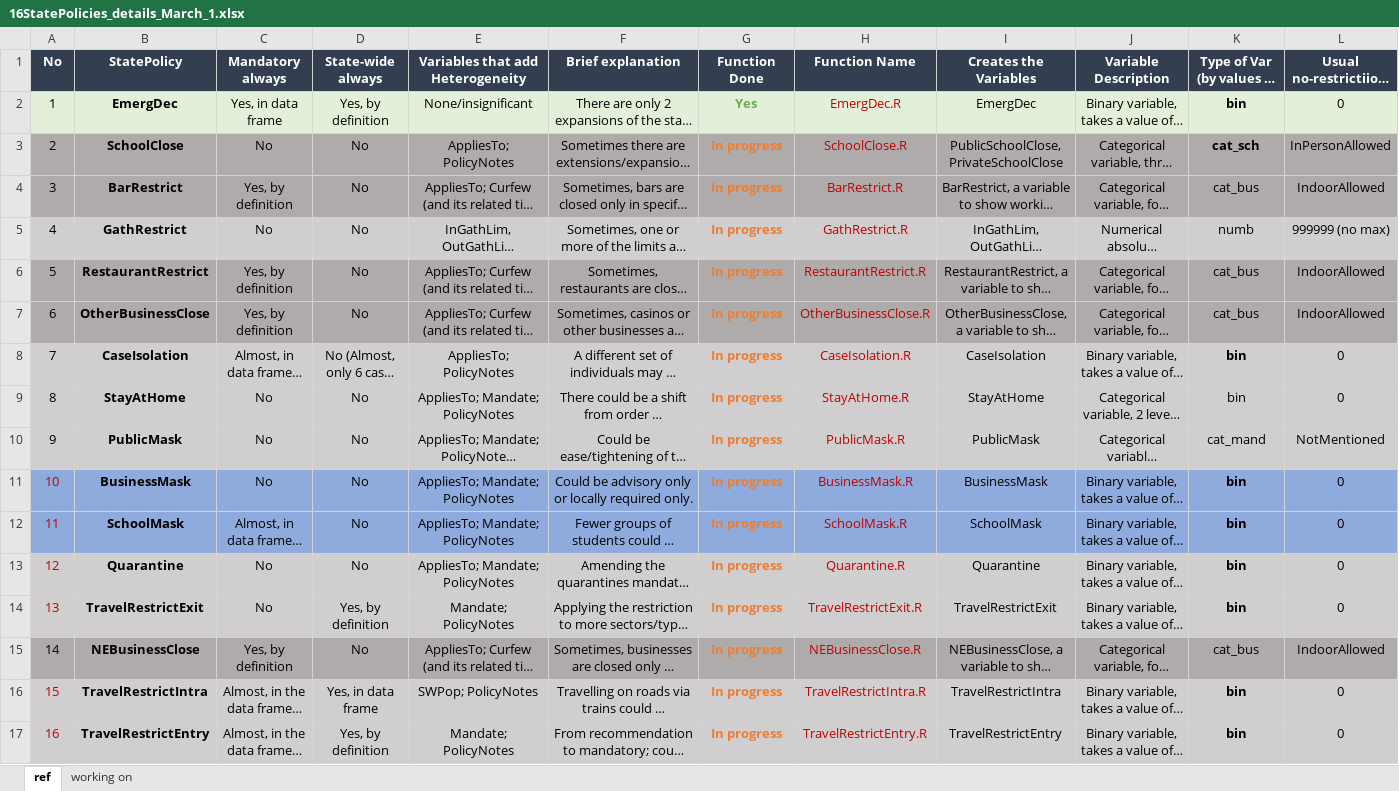
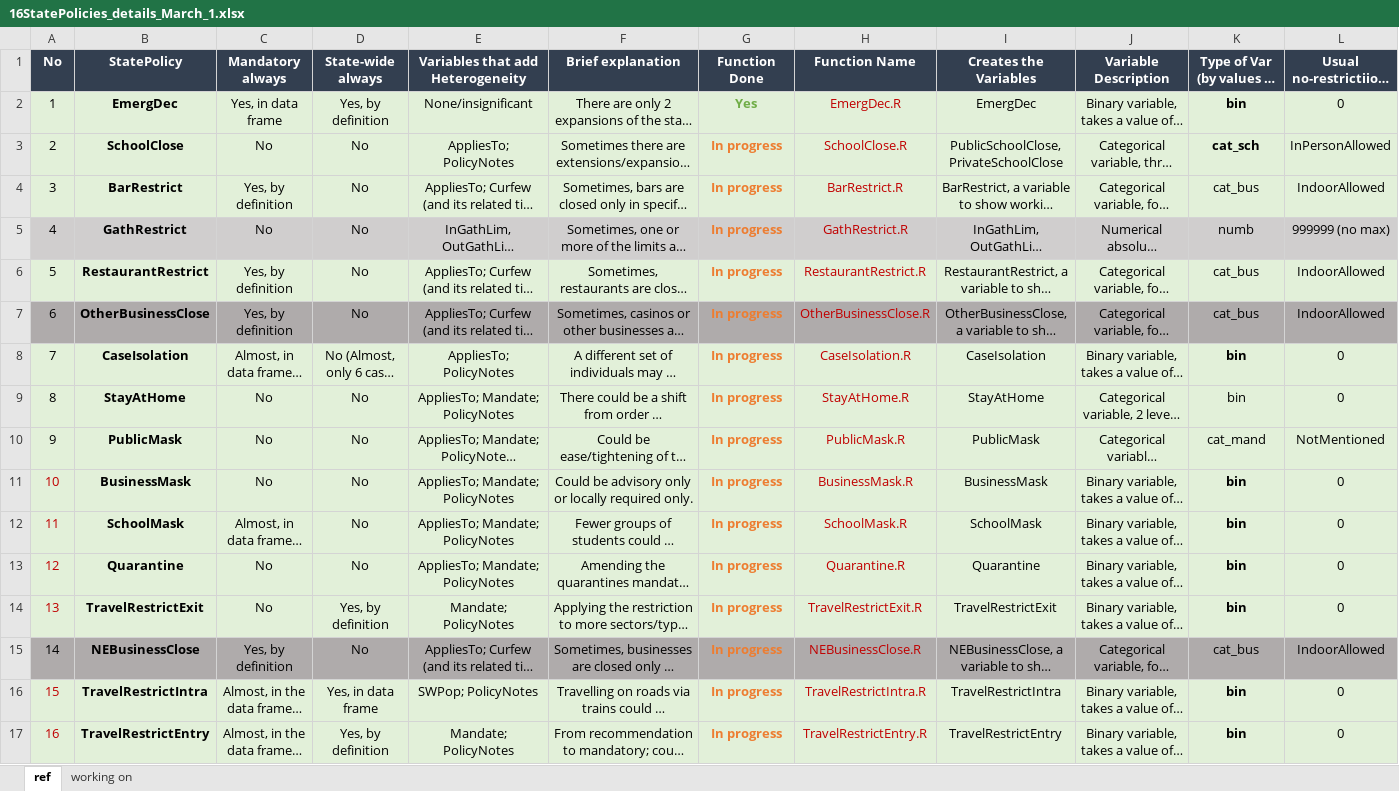
Before and after one commit to IvanaGaneva/SocialDistancingDataManipulation, an Excel workbook: 16StatePolicies_details_March_1.xlsx, sheet ref, drawn as a sheet; only a part is shown; long unchanged cells end in …; values as stored, in another font and other column widths than the file's, no borders; the diff covers the shown part only; the diff names each change by its address in the sheet, - before the commit and + after, or states it on an @@ line.

```diff
--- a/16StatePolicies_details_March_1.xlsx (sheet ref)
+++ b/16StatePolicies_details_March_1.xlsx (sheet ref)
-A3:L4 fill: #AFABAB
+A3:L4 fill: #E2F0D9
-A6:L6 fill: #AFABAB
+A6:L6 fill: #E2F0D9
-A8:L10 fill: #D0CECE
+A8:L10 fill: #E2F0D9
-A11:L12 fill: #8FAADC
+A11:L12 fill: #E2F0D9
-A13:L14 fill: #D0CECE
+A13:L14 fill: #E2F0D9
-A16:L17 fill: #D0CECE
+A16:L17 fill: #E2F0D9
```
Also changed, not shown: cell formats elsewhere in this sheet, 10 other files.
